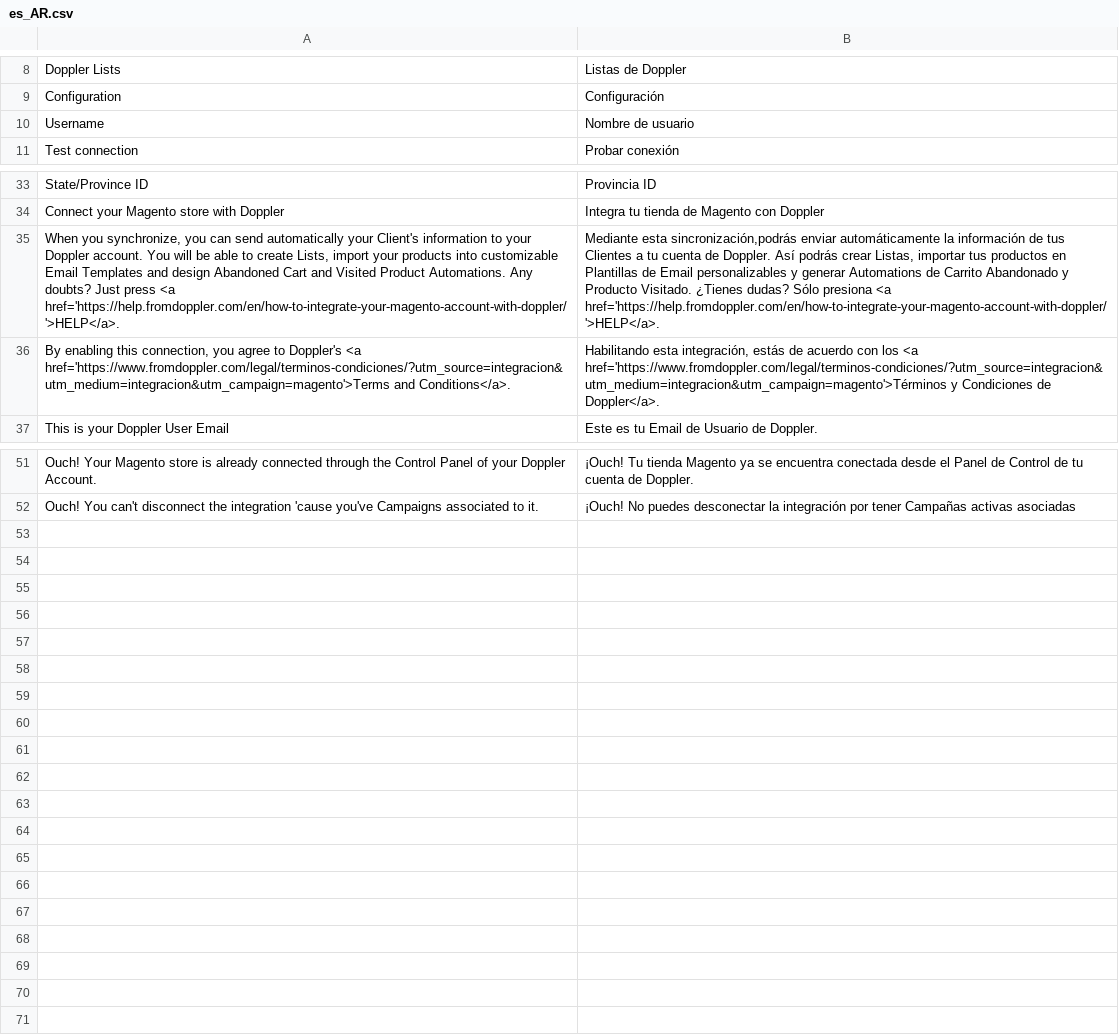
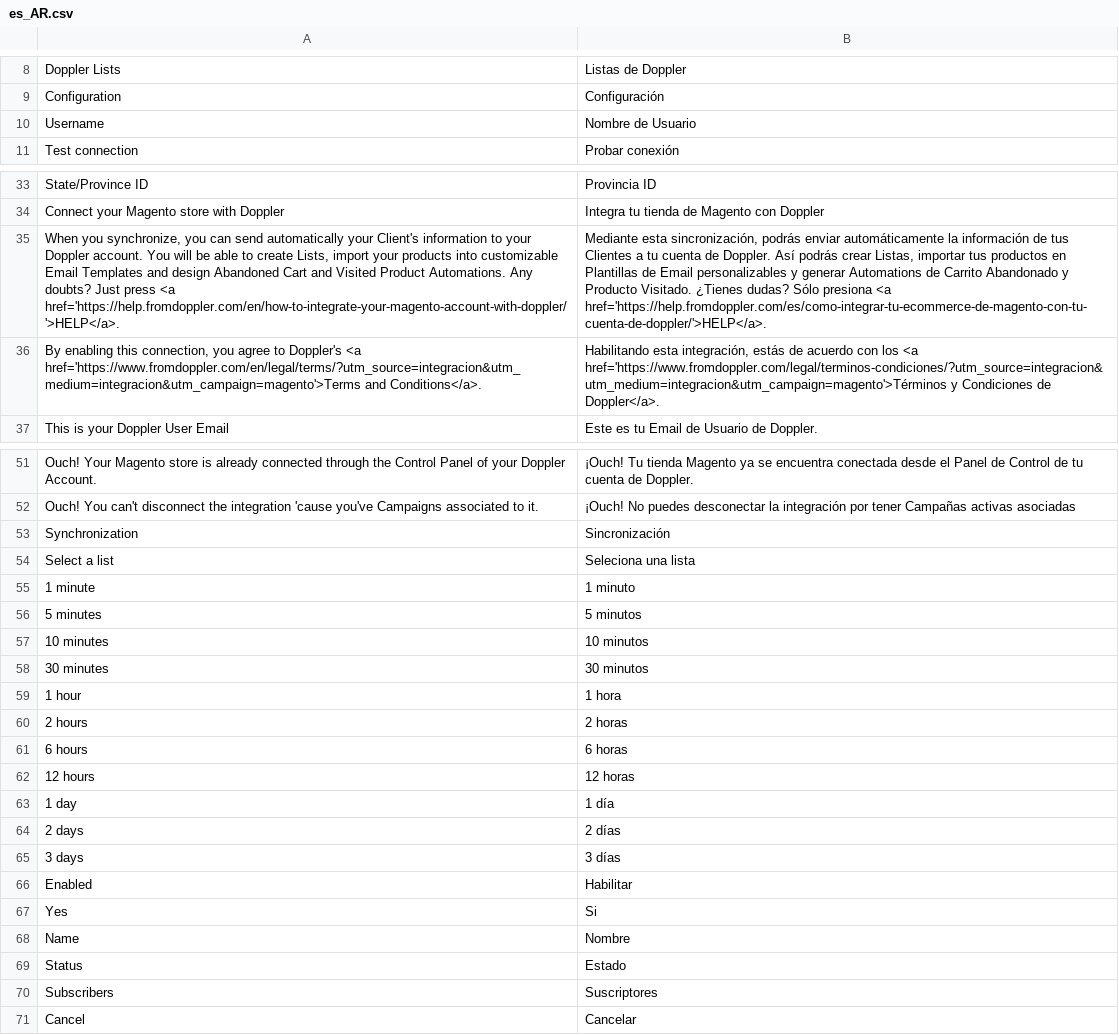
Before and after one commit to FromDoppler/doppler-magento2, a CSV file: i18n/es_AR.csv, drawn as a sheet; only a part is shown, gaps mark what is left out; the diff names each change by its address in the sheet, - before the commit and + after, or states it on an @@ line.

```diff
--- a/i18n/es_AR.csv
+++ b/i18n/es_AR.csv
-B10: Nombre de usuario
+B10: Nombre de Usuario
-B35: Mediante esta sincronización,podrás enviar automáticamente la información de tus Clientes a tu cuenta de Doppler. Así podrás crear Listas, importar tus productos en Plantillas de Email personalizables y generar Automations de Carrito Abandonado y Producto Visitado. ¿Tienes dudas? Sólo presiona <a href='https://help.fromdoppler.com/en/how-to-integrate-your-magento-account-with-doppler/'>HELP</a>.
+B35: Mediante esta sincronización, podrás enviar automáticamente la información de tus Clientes a tu cuenta de Doppler. Así podrás crear Listas, importar tus productos en Plantillas de Email personalizables y generar Automations de Carrito Abandonado y Producto Visitado. ¿Tienes dudas? Sólo presiona <a href='https://help.fromdoppler.com/es/como-integrar-tu-ecommerce-de-magento-con-tu-cuenta-de-doppler/'>HELP</a>.
-A36: …Doppler's <a href='https://www.fromdoppler.com/legal/terminos-condiciones/?utm_source=integracion&utm_medium=integracion&utm_campaign=magento'>Terms and Conditions</a>.
+A36: …Doppler's <a href='https://www.fromdoppler.com/en/legal/terms/?utm_source=integracion&utm_medium=integracion&utm_campaign=magento'>Terms and Conditions</a>.
+row 53: Synchronization | Sincronización
+row 54: Select a list | Seleciona una lista
+row 55: 1 minute | 1 minuto
+row 56: 5 minutes | 5 minutos
+row 57: 10 minutes | 10 minutos
+row 58: 30 minutes | 30 minutos
+row 59: 1 hour | 1 hora
+row 60: 2 hours | 2 horas
+row 61: 6 hours | 6 horas
+row 62: 12 hours | 12 horas
+row 63: 1 day | 1 día
+row 64: 2 days | 2 días
+row 65: 3 days | 3 días
+row 66: Enabled | Habilitar
+row 67: Yes | Si
+row 68: Name | Nombre
+row 69: Status | Estado
+row 70: Subscribers | Suscriptores
+row 71: Cancel | Cancelar
```
Also changed, not shown: 9 other files.
